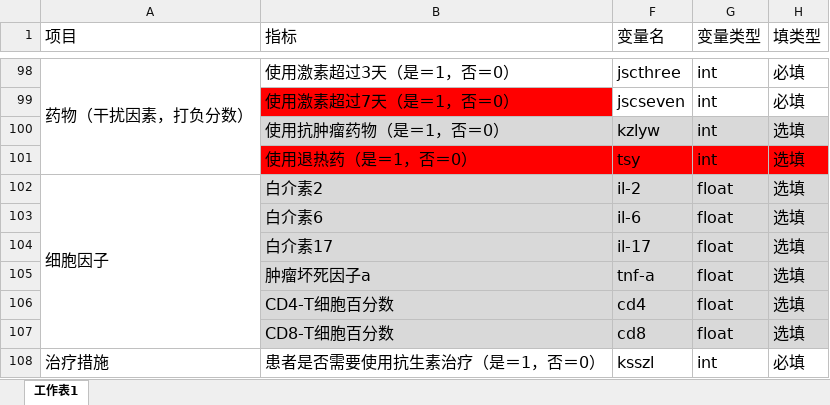
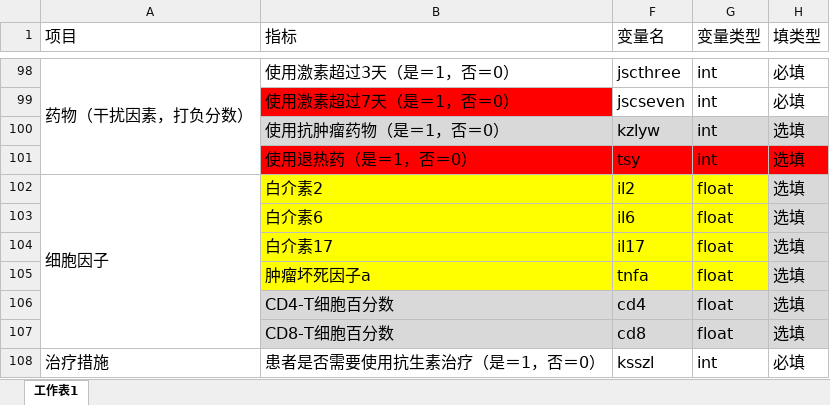
Before and after one commit to xcc3328030/ardsFile, an Excel workbook: 陈永平老师课题参数表（不明原因肺炎辅助诊断系统多中心实证研究）-V2.2020.9.6.xlsx, sheet 工作表1, drawn as a sheet; only a part is shown, gaps mark what is left out; values as stored, in another font and other column widths than the file's, no borders; the diff names each change by its address in the sheet, - before the commit and + after, or states it on an @@ line.

```diff
--- a/陈永平老师课题参数表（不明原因肺炎辅助诊断系统多中心实证研究）-V2.2020.9.6.xlsx (sheet 工作表1)
+++ b/陈永平老师课题参数表（不明原因肺炎辅助诊断系统多中心实证研究）-V2.2020.9.6.xlsx (sheet 工作表1)
-B102:B105 fill: #D9D9D9
+B102:B105 fill: #FFFF00
-F102 (变量名): il-2
+F102 (变量名): il2
-F102:G105 fill: #D9D9D9
+F102:G105 fill: #FFFF00
-F103 (变量名): il-6
+F103 (变量名): il6
-F104 (变量名): il-17
+F104 (变量名): il17
-F105 (变量名): tnf-a
+F105 (变量名): tnfa
```
